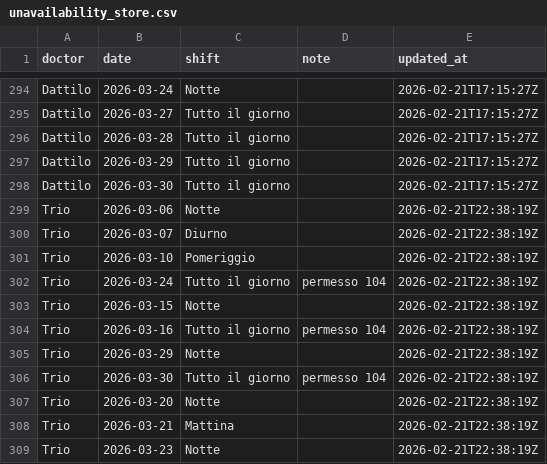
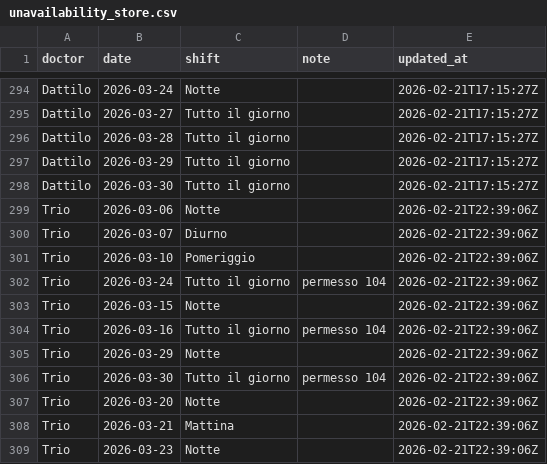
Before and after one commit to rlicordari/Turni-ind, a CSV file: unavailability_store.csv, drawn as a sheet; only a part is shown, gaps mark what is left out.

Commit message:
Update unavailability: Trio (2026-02-21T22:39:06Z)

```diff
--- a/unavailability_store.csv
+++ b/unavailability_store.csv
@@ -298,12 +298,12 @@ Dattilo,2026-03-29,Tutto il giorno,,2026-02-21T17:15:27Z
 Dattilo,2026-03-30,Tutto il giorno,,2026-02-21T17:15:27Z
-Trio,2026-03-06,Notte,,2026-02-21T22:38:19Z
-Trio,2026-03-07,Diurno,,2026-02-21T22:38:19Z
-Trio,2026-03-10,Pomeriggio,,2026-02-21T22:38:19Z
-Trio,2026-03-24,Tutto il giorno,permesso 104,2026-02-21T22:38:19Z
-Trio,2026-03-15,Notte,,2026-02-21T22:38:19Z
-Trio,2026-03-16,Tutto il giorno,permesso 104,2026-02-21T22:38:19Z
-Trio,2026-03-29,Notte,,2026-02-21T22:38:19Z
-Trio,2026-03-30,Tutto il giorno,permesso 104,2026-02-21T22:38:19Z
-Trio,2026-03-20,Notte,,2026-02-21T22:38:19Z
-Trio,2026-03-21,Mattina,,2026-02-21T22:38:19Z
-Trio,2026-03-23,Notte,,2026-02-21T22:38:19Z
+Trio,2026-03-06,Notte,,2026-02-21T22:39:06Z
+Trio,2026-03-07,Diurno,,2026-02-21T22:39:06Z
+Trio,2026-03-10,Pomeriggio,,2026-02-21T22:39:06Z
+Trio,2026-03-24,Tutto il giorno,permesso 104,2026-02-21T22:39:06Z
+Trio,2026-03-15,Notte,,2026-02-21T22:39:06Z
+Trio,2026-03-16,Tutto il giorno,permesso 104,2026-02-21T22:39:06Z
+Trio,2026-03-29,Notte,,2026-02-21T22:39:06Z
+Trio,2026-03-30,Tutto il giorno,permesso 104,2026-02-21T22:39:06Z
+Trio,2026-03-20,Notte,,2026-02-21T22:39:06Z
+Trio,2026-03-21,Mattina,,2026-02-21T22:39:06Z
+Trio,2026-03-23,Notte,,2026-02-21T22:39:06Z
```
